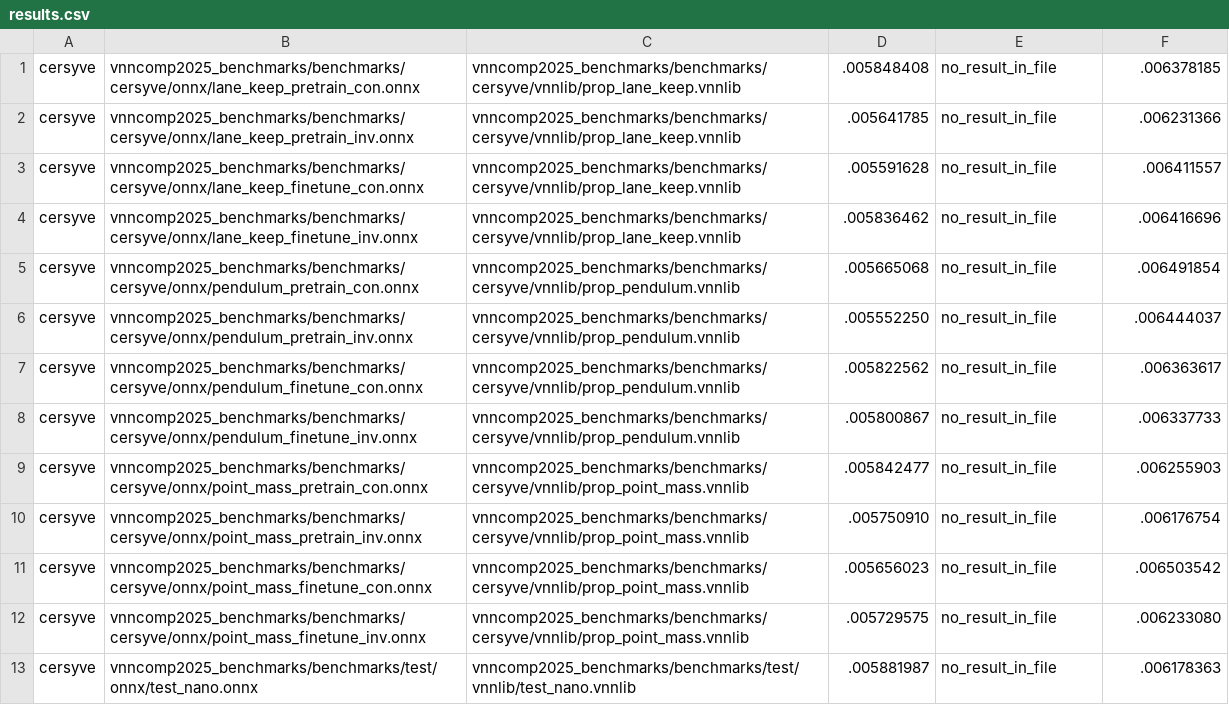
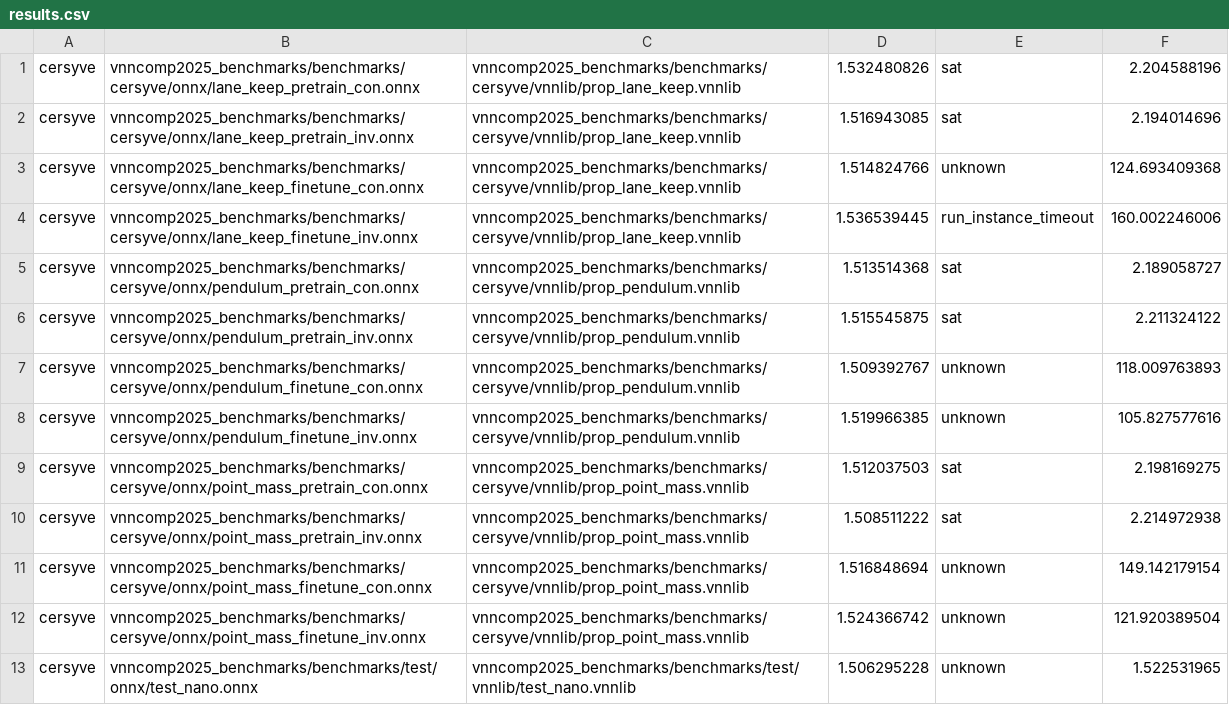
Before and after one commit to VNN-COMP/vnncomp2025_results, a CSV file: rover/2025_cersyve/results.csv, drawn as a sheet.

Commit message:
Added results for rover on 2025_cersyve

```diff
--- a/rover/2025_cersyve/results.csv
+++ b/rover/2025_cersyve/results.csv
@@ -1,13 +1,13 @@
-cersyve,vnncomp2025_benchmarks/benchmarks/cersyve/onnx/lane_keep_pretrain_con.onnx,vnncomp2025_benchmarks/benchmarks/cersyve/vnnlib/prop_lane_keep.vnnlib,.005848408,no_result_in_file,.006378185
-cersyve,vnncomp2025_benchmarks/benchmarks/cersyve/onnx/lane_keep_pretrain_inv.onnx,vnncomp2025_benchmarks/benchmarks/cersyve/vnnlib/prop_lane_keep.vnnlib,.005641785,no_result_in_file,.006231366
-cersyve,vnncomp2025_benchmarks/benchmarks/cersyve/onnx/lane_keep_finetune_con.onnx,vnncomp2025_benchmarks/benchmarks/cersyve/vnnlib/prop_lane_keep.vnnlib,.005591628,no_result_in_file,.006411557
-cersyve,vnncomp2025_benchmarks/benchmarks/cersyve/onnx/lane_keep_finetune_inv.onnx,vnncomp2025_benchmarks/benchmarks/cersyve/vnnlib/prop_lane_keep.vnnlib,.005836462,no_result_in_file,.006416696
-cersyve,vnncomp2025_benchmarks/benchmarks/cersyve/onnx/pendulum_pretrain_con.onnx,vnncomp2025_benchmarks/benchmarks/cersyve/vnnlib/prop_pendulum.vnnlib,.005665068,no_result_in_file,.006491854
-cersyve,vnncomp2025_benchmarks/benchmarks/cersyve/onnx/pendulum_pretrain_inv.onnx,vnncomp2025_benchmarks/benchmarks/cersyve/vnnlib/prop_pendulum.vnnlib,.005552250,no_result_in_file,.006444037
-cersyve,vnncomp2025_benchmarks/benchmarks/cersyve/onnx/pendulum_finetune_con.onnx,vnncomp2025_benchmarks/benchmarks/cersyve/vnnlib/prop_pendulum.vnnlib,.005822562,no_result_in_file,.006363617
-cersyve,vnncomp2025_benchmarks/benchmarks/cersyve/onnx/pendulum_finetune_inv.onnx,vnncomp2025_benchmarks/benchmarks/cersyve/vnnlib/prop_pendulum.vnnlib,.005800867,no_result_in_file,.006337733
-cersyve,vnncomp2025_benchmarks/benchmarks/cersyve/onnx/point_mass_pretrain_con.onnx,vnncomp2025_benchmarks/benchmarks/cersyve/vnnlib/prop_point_mass.vnnlib,.005842477,no_result_in_file,.006255903
-cersyve,vnncomp2025_benchmarks/benchmarks/cersyve/onnx/point_mass_pretrain_inv.onnx,vnncomp2025_benchmarks/benchmarks/cersyve/vnnlib/prop_point_mass.vnnlib,.005750910,no_result_in_file,.006176754
-cersyve,vnncomp2025_benchmarks/benchmarks/cersyve/onnx/point_mass_finetune_con.onnx,vnncomp2025_benchmarks/benchmarks/cersyve/vnnlib/prop_point_mass.vnnlib,.005656023,no_result_in_file,.006503542
-cersyve,vnncomp2025_benchmarks/benchmarks/cersyve/onnx/point_mass_finetune_inv.onnx,vnncomp2025_benchmarks/benchmarks/cersyve/vnnlib/prop_point_mass.vnnlib,.005729575,no_result_in_file,.006233080
-cersyve,vnncomp2025_benchmarks/benchmarks/test/onnx/test_nano.onnx,vnncomp2025_benchmarks/benchmarks/test/vnnlib/test_nano.vnnlib,.005881987,no_result_in_file,.006178363
+cersyve,vnncomp2025_benchmarks/benchmarks/cersyve/onnx/lane_keep_pretrain_con.onnx,vnncomp2025_benchmarks/benchmarks/cersyve/vnnlib/prop_lane_keep.vnnlib,1.532480826,sat,2.204588196
+cersyve,vnncomp2025_benchmarks/benchmarks/cersyve/onnx/lane_keep_pretrain_inv.onnx,vnncomp2025_benchmarks/benchmarks/cersyve/vnnlib/prop_lane_keep.vnnlib,1.516943085,sat,2.194014696
+cersyve,vnncomp2025_benchmarks/benchmarks/cersyve/onnx/lane_keep_finetune_con.onnx,vnncomp2025_benchmarks/benchmarks/cersyve/vnnlib/prop_lane_keep.vnnlib,1.514824766,unknown,124.693409368
+cersyve,vnncomp2025_benchmarks/benchmarks/cersyve/onnx/lane_keep_finetune_inv.onnx,vnncomp2025_benchmarks/benchmarks/cersyve/vnnlib/prop_lane_keep.vnnlib,1.536539445,run_instance_timeout,160.002246006
+cersyve,vnncomp2025_benchmarks/benchmarks/cersyve/onnx/pendulum_pretrain_con.onnx,vnncomp2025_benchmarks/benchmarks/cersyve/vnnlib/prop_pendulum.vnnlib,1.513514368,sat,2.189058727
+cersyve,vnncomp2025_benchmarks/benchmarks/cersyve/onnx/pendulum_pretrain_inv.onnx,vnncomp2025_benchmarks/benchmarks/cersyve/vnnlib/prop_pendulum.vnnlib,1.515545875,sat,2.211324122
+cersyve,vnncomp2025_benchmarks/benchmarks/cersyve/onnx/pendulum_finetune_con.onnx,vnncomp2025_benchmarks/benchmarks/cersyve/vnnlib/prop_pendulum.vnnlib,1.509392767,unknown,118.009763893
+cersyve,vnncomp2025_benchmarks/benchmarks/cersyve/onnx/pendulum_finetune_inv.onnx,vnncomp2025_benchmarks/benchmarks/cersyve/vnnlib/prop_pendulum.vnnlib,1.519966385,unknown,105.827577616
+cersyve,vnncomp2025_benchmarks/benchmarks/cersyve/onnx/point_mass_pretrain_con.onnx,vnncomp2025_benchmarks/benchmarks/cersyve/vnnlib/prop_point_mass.vnnlib,1.512037503,sat,2.198169275
+cersyve,vnncomp2025_benchmarks/benchmarks/cersyve/onnx/point_mass_pretrain_inv.onnx,vnncomp2025_benchmarks/benchmarks/cersyve/vnnlib/prop_point_mass.vnnlib,1.508511222,sat,2.214972938
+cersyve,vnncomp2025_benchmarks/benchmarks/cersyve/onnx/point_mass_finetune_con.onnx,vnncomp2025_benchmarks/benchmarks/cersyve/vnnlib/prop_point_mass.vnnlib,1.516848694,unknown,149.142179154
+cersyve,vnncomp2025_benchmarks/benchmarks/cersyve/onnx/point_mass_finetune_inv.onnx,vnncomp2025_benchmarks/benchmarks/cersyve/vnnlib/prop_point_mass.vnnlib,1.524366742,unknown,121.920389504
+cersyve,vnncomp2025_benchmarks/benchmarks/test/onnx/test_nano.onnx,vnncomp2025_benchmarks/benchmarks/test/vnnlib/test_nano.vnnlib,1.506295228,unknown,1.522531965
```
Also changed, not shown: rover/results.csv, 6 other files.
